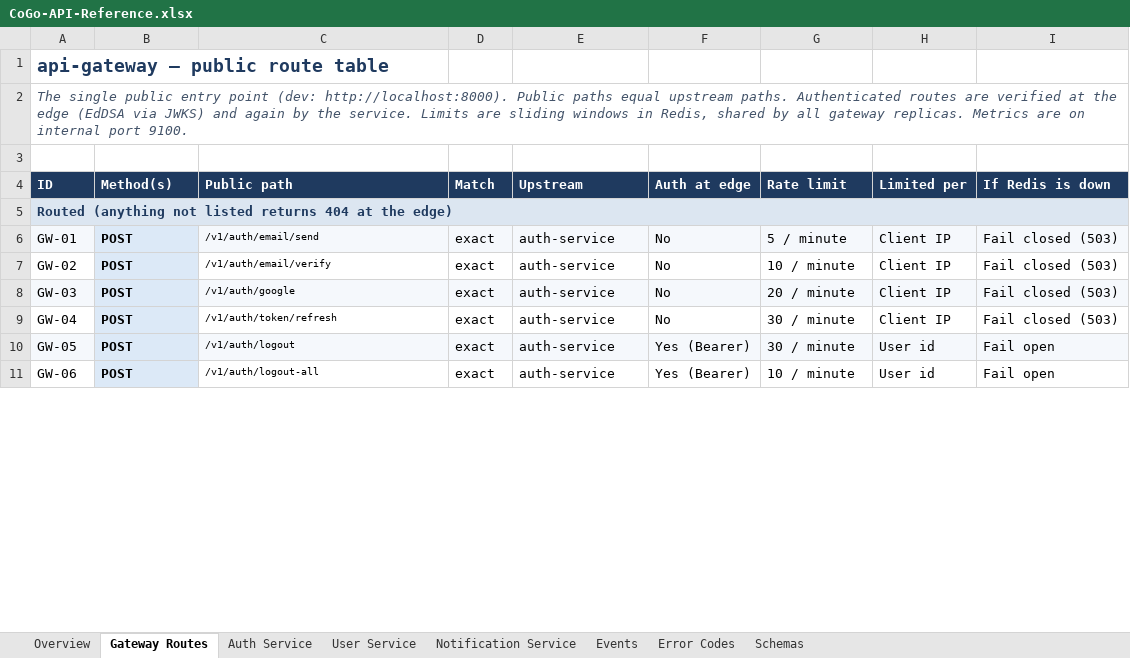
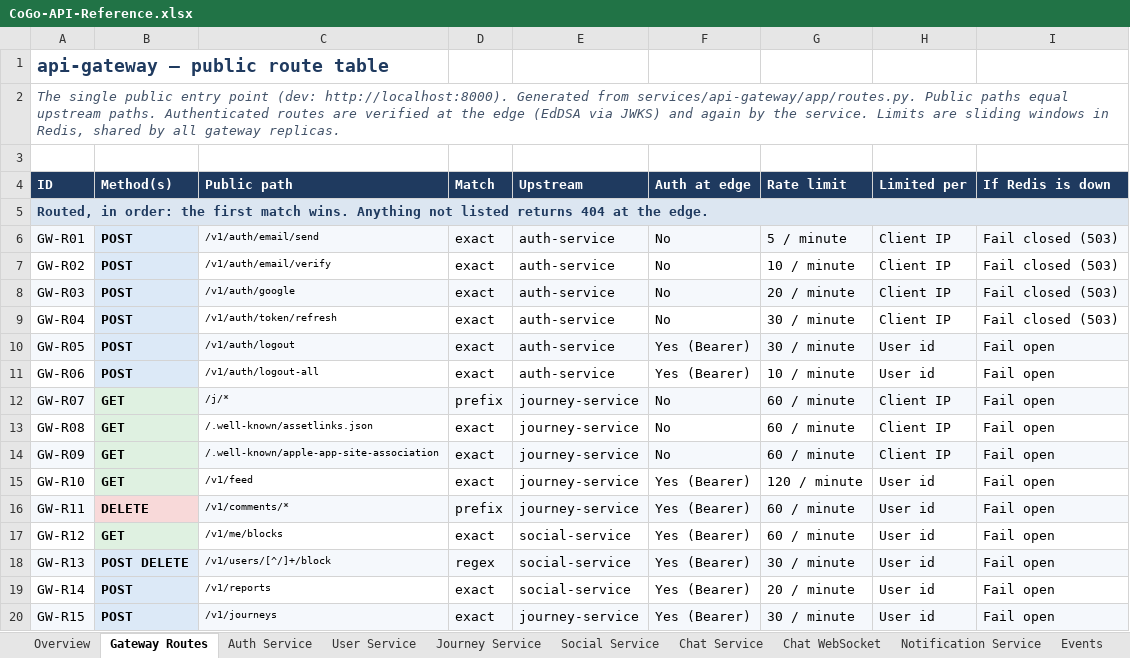
Before and after one commit to cogoworldindia/cogo-backend, an Excel workbook: docs/api/CoGo-API-Reference.xlsx, sheet Gateway Routes, drawn as a sheet; only a part is shown; values as stored, in another font and other column widths than the file's, no borders; the diff covers the shown part only; the diff names each change by its address in the sheet, - before the commit and + after, or states it on an @@ line.

```diff
--- a/docs/api/CoGo-API-Reference.xlsx (sheet Gateway Routes)
+++ b/docs/api/CoGo-API-Reference.xlsx (sheet Gateway Routes)
+sheet tab: Journey Service
+sheet tab: Social Service
+sheet tab: Chat Service
+sheet tab: Chat WebSocket
-A2 (ID): …(dev: http://localhost:8000). Public paths equal upstream paths. Authenticated routes are verified at the edge (EdDSA via JWKS) and again by the service. Limits are sliding windows in Redis, shared by all gateway replicas. Metrics are on internal port 9100.
+A2 (ID): …(dev: http://localhost:8000). Generated from services/api-gateway/app/routes.py. Public paths equal upstream paths. Authenticated routes are verified at the edge (EdDSA via JWKS) and again by the service. Limits are sliding windows in Redis, shared by all gateway replicas.
-A5 (ID): Routed (anything not listed returns 404 at the edge)
+A5 (ID): Routed, in order: the first match wins. Anything not listed returns 404 at the edge.
-A6 (ID): GW-01
+A6 (ID): GW-R01
-A7 (ID): GW-02
+A7 (ID): GW-R02
-A8 (ID): GW-03
+A8 (ID): GW-R03
-A9 (ID): GW-04
+A9 (ID): GW-R04
-A10 (ID): GW-05
+A10 (ID): GW-R05
-A11 (ID): GW-06
+A11 (ID): GW-R06
+row 12: GW-R07 | GET | /j/* | prefix | journey-service | No | 60 / minute | Client IP | Fail open
+row 13: GW-R08 | GET | /.well-known/assetlinks.json | exact | journey-service | No | 60 / minute | Client IP | Fail open
+row 14: GW-R09 | GET | /.well-known/apple-app-site-association | exact | journey-service | No | 60 / minute | Client IP | Fail open
+row 15: GW-R10 | GET | /v1/feed | exact | journey-service | Yes (Bearer) | 120 / minute | User id | Fail open
+row 16: GW-R11 | DELETE | /v1/comments/* | prefix | journey-service | Yes (Bearer) | 60 / minute | User id | Fail open
+row 17: GW-R12 | GET | /v1/me/blocks | exact | social-service | Yes (Bearer) | 60 / minute | User id | Fail open
+row 18: GW-R13 | POST DELETE | /v1/users/[^/]+/block | regex | social-service | Yes (Bearer) | 30 / minute | User id | Fail open
+row 19: GW-R14 | POST | /v1/reports | exact | social-service | Yes (Bearer) | 20 / minute | User id | Fail open
+row 20: GW-R15 | POST | /v1/journeys | exact | journey-service | Yes (Bearer) | 30 / minute | User id | Fail open
```
Also changed, not shown: 22 added rows, 3 edited cells and cell formats elsewhere in this sheet, sheet Schemas, sheet Error Codes, sheet Events, sheet Notification Service, sheet User Service, sheet Overview, 1 more sheet, formulas that keep their value, 11 other files.
